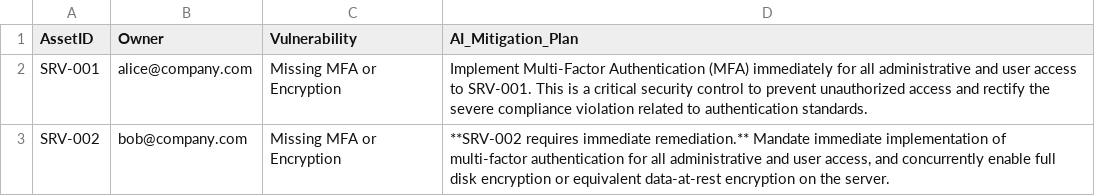
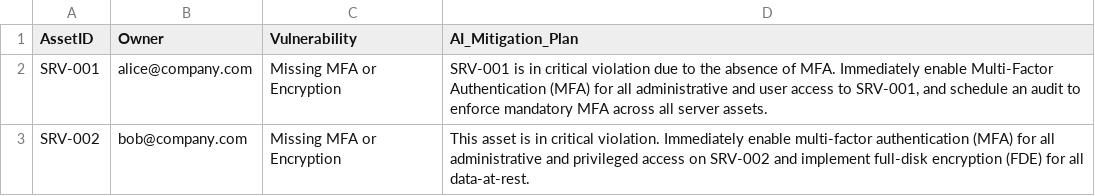
Before and after one commit to CyberFola/GRC-AI_Auditor, a CSV file: risk_register.csv, drawn as a sheet.

```diff
--- a/risk_register.csv
+++ b/risk_register.csv
@@ -1,3 +1,3 @@
 AssetID,Owner,Vulnerability,AI_Mitigation_Plan
-SRV-001,alice@company.com,Missing MFA or Encryption,Implement Multi-Factor Authentication (MFA) immediately for all administrative and user access to SRV-001. This is a critical security control to prevent unauthorized access and rectify the severe compliance violation related to authentication standards.
-SRV-002,bob@company.com,Missing MFA or Encryption,"**SRV-002 requires immediate remediation.** Mandate immediate implementation of multi-factor authentication for all administrative and user access, and concurrently enable full disk encryption or equivalent data-at-rest encryption on the server."
+SRV-001,alice@company.com,Missing MFA or Encryption,"SRV-001 is in critical violation due to the absence of MFA. Immediately enable Multi-Factor Authentication (MFA) for all administrative and user access to SRV-001, and schedule an audit to enforce mandatory MFA across all server assets."
+SRV-002,bob@company.com,Missing MFA or Encryption,This asset is in critical violation. Immediately enable multi-factor authentication (MFA) for all administrative and privileged access on SRV-002 and implement full-disk encryption (FDE) for all data-at-rest.
```
Also changed, not shown: 1 other file.
